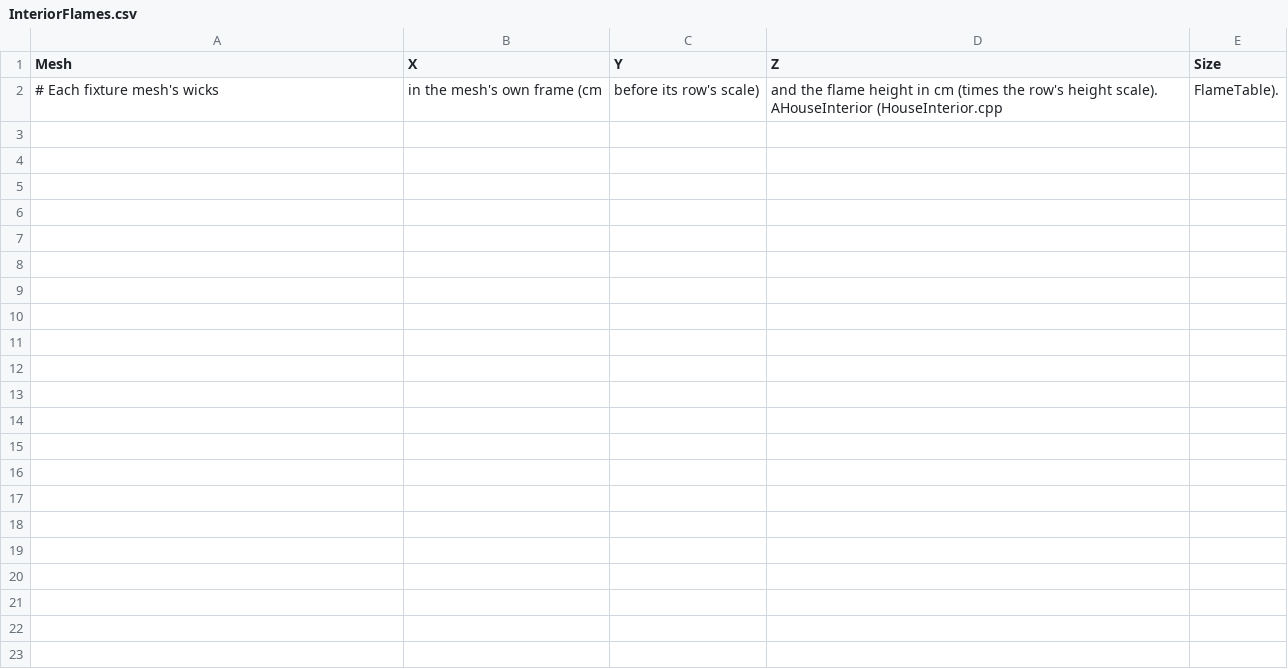
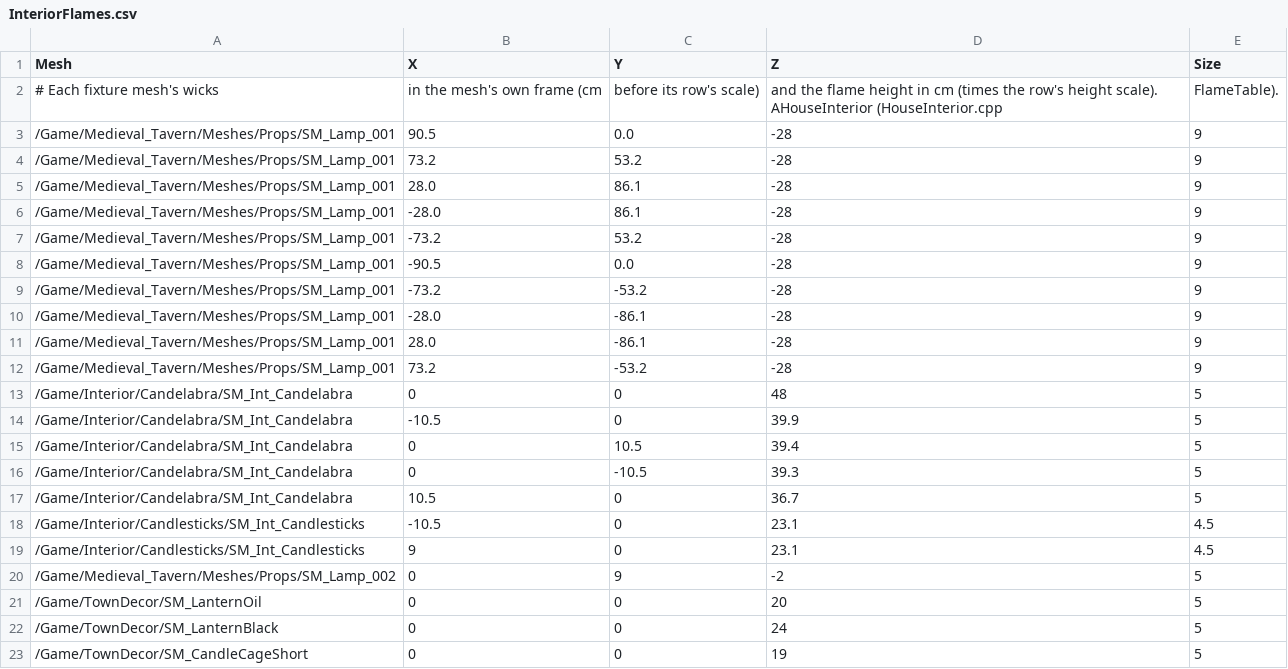
Before and after one commit to jleclair64/Jeebsland, a CSV file: Content/Data/InteriorFlames.csv, drawn as a sheet.

```diff
--- a/Content/Data/InteriorFlames.csv
+++ b/Content/Data/InteriorFlames.csv
@@ -2 +2,22 @@ Mesh,X,Y,Z,Size
 # Each fixture mesh's wicks, in the mesh's own frame (cm, before its row's scale), and the flame height in cm (times the row's height scale). AHouseInterior (HouseInterior.cpp, FlameTable).
+/Game/Medieval_Tavern/Meshes/Props/SM_Lamp_001,90.5,0.0,-28,9
+/Game/Medieval_Tavern/Meshes/Props/SM_Lamp_001,73.2,53.2,-28,9
+/Game/Medieval_Tavern/Meshes/Props/SM_Lamp_001,28.0,86.1,-28,9
+/Game/Medieval_Tavern/Meshes/Props/SM_Lamp_001,-28.0,86.1,-28,9
+/Game/Medieval_Tavern/Meshes/Props/SM_Lamp_001,-73.2,53.2,-28,9
+/Game/Medieval_Tavern/Meshes/Props/SM_Lamp_001,-90.5,0.0,-28,9
+/Game/Medieval_Tavern/Meshes/Props/SM_Lamp_001,-73.2,-53.2,-28,9
+/Game/Medieval_Tavern/Meshes/Props/SM_Lamp_001,-28.0,-86.1,-28,9
+/Game/Medieval_Tavern/Meshes/Props/SM_Lamp_001,28.0,-86.1,-28,9
+/Game/Medieval_Tavern/Meshes/Props/SM_Lamp_001,73.2,-53.2,-28,9
+/Game/Interior/Candelabra/SM_Int_Candelabra,0,0,48,5
+/Game/Interior/Candelabra/SM_Int_Candelabra,-10.5,0,39.9,5
+/Game/Interior/Candelabra/SM_Int_Candelabra,0,10.5,39.4,5
+/Game/Interior/Candelabra/SM_Int_Candelabra,0,-10.5,39.3,5
+/Game/Interior/Candelabra/SM_Int_Candelabra,10.5,0,36.7,5
+/Game/Interior/Candlesticks/SM_Int_Candlesticks,-10.5,0,23.1,4.5
+/Game/Interior/Candlesticks/SM_Int_Candlesticks,9,0,23.1,4.5
+/Game/Medieval_Tavern/Meshes/Props/SM_Lamp_002,0,9,-2,5
+/Game/TownDecor/SM_LanternOil,0,0,20,5
+/Game/TownDecor/SM_LanternBlack,0,0,24,5
+/Game/TownDecor/SM_CandleCageShort,0,0,19,5
```
Also changed, not shown: Content/Data/Interior_House_CLN2.csv, Content/Data/Interior_House_CLS1.csv, 14 other files.
